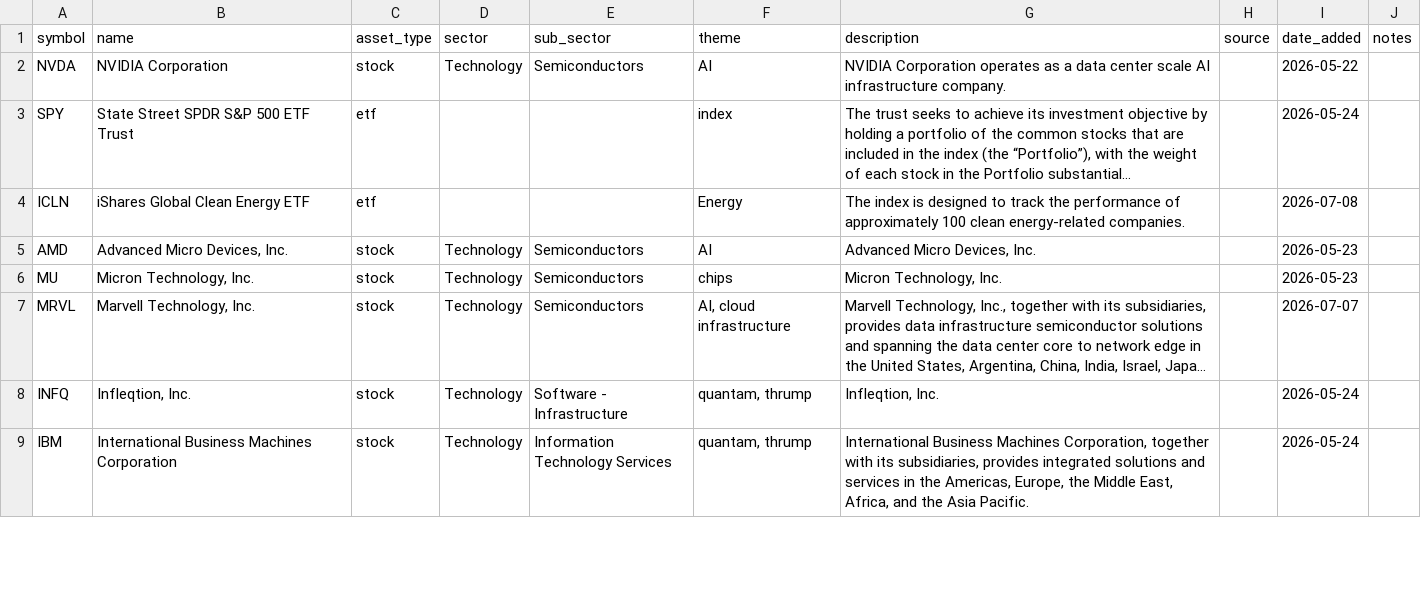
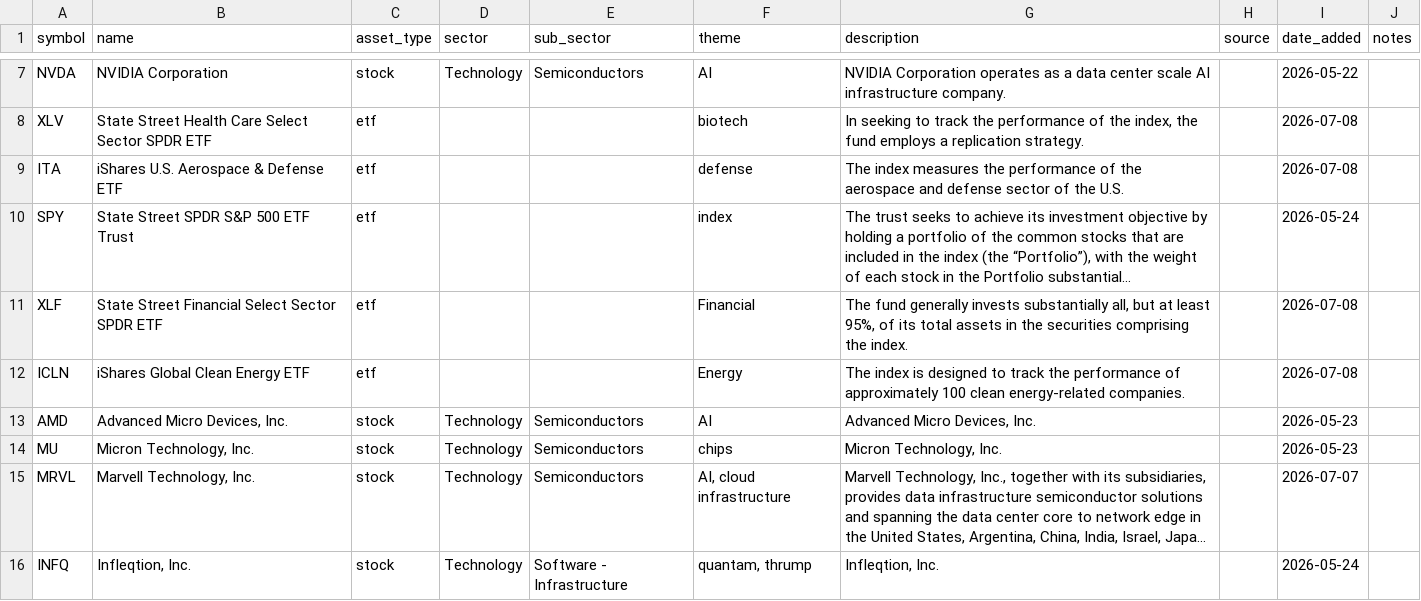
Before and after one commit to frankgrant333-hue/Investment_Radar, a CSV file: ideas.csv, drawn as a sheet; only a part is shown, gaps mark what is left out; the shorter side is filled out with more unchanged rows; long unchanged cells end in …; the diff covers the shown part only; the diff names each change by its address in the sheet, - before the commit and + after, or states it on an @@ line.

```diff
--- a/ideas.csv
+++ b/ideas.csv
+row 8: XLV | State Street Health Care Select Sector SPDR ETF | etf |  |  | biotech | In seeking to track the performance of the index, the fund employs a replication strategy. |  | 2026-07-08
+row 9: ITA | iShares U.S. Aerospace & Defense ETF | etf |  |  | defense | The index measures the performance of the aerospace and defense sector of the U.S. |  | 2026-07-08
+row 11: XLF | State Street Financial Select Sector SPDR ETF | etf |  |  | Financial | The fund generally invests substantially all, but at least 95%, of its total assets in the securities comprising the index. |  | 2026-07-08
```
Also changed, not shown: 9 added rows elsewhere in this file, latest_metrics.csv.
